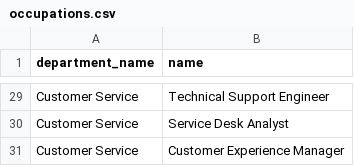
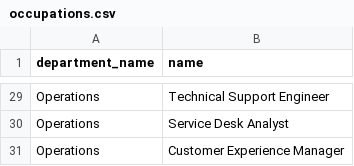
Before and after one commit to busraozturkk/demo-creator, a CSV file: data/sff-data-en/occupations.csv, drawn as a sheet; only a part is shown, gaps mark what is left out; the diff covers the shown part only; the diff names each change by its address in the sheet, - before the commit and + after, or states it on an @@ line.

```diff
--- a/data/sff-data-en/occupations.csv
+++ b/data/sff-data-en/occupations.csv
-A29:A31 (department_name): Customer Service
+A29:A31 (department_name): Operations
```
Also changed, not shown: 27 edited cells elsewhere in this file, data/sff-data-de/occupations.csv, data/sff-data-en/employee-details.csv, 1 other file.
